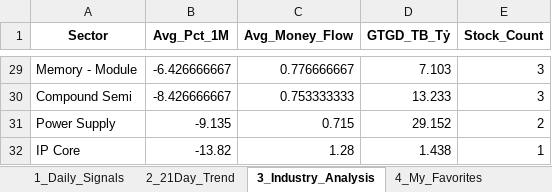
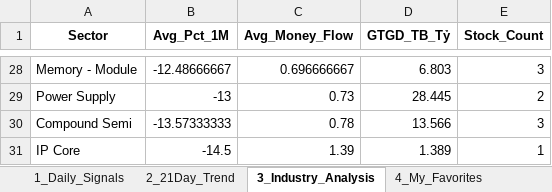
Before and after one commit to chipmoon/dashboard-tw, an Excel workbook: Taiwan_Market_Data_Latest.xlsx, sheet 3_Industry_Analysis, drawn as a sheet; only a part is shown, gaps mark what is left out; values as stored, in another font and other column widths than the file's, no borders; removed rows and columns are numbered as before the commit, all else as after; the diff covers the shown part only; the diff names each change by its address in the sheet, - before the commit and + after, or states it on an @@ line.

```diff
--- a/Taiwan_Market_Data_Latest.xlsx (sheet 3_Industry_Analysis)
+++ b/Taiwan_Market_Data_Latest.xlsx (sheet 3_Industry_Analysis)
-B28 (Avg_Pct_1M): -6.426666667
+B28 (Avg_Pct_1M): -12.48666667
-C28 (Avg_Money_Flow): 0.776666667
+C28 (Avg_Money_Flow): 0.696666667
-D28 (GTGD_TB_Tỷ): 7.103
+D28 (GTGD_TB_Tỷ): 6.803
-row 30: Compound Semi | -8.426666667 | 0.753333333 | 13.233 | 3
-B29 (Avg_Pct_1M): -9.135
+B29 (Avg_Pct_1M): -13
-C29 (Avg_Money_Flow): 0.715
+C29 (Avg_Money_Flow): 0.73
-D29 (GTGD_TB_Tỷ): 29.152
+D29 (GTGD_TB_Tỷ): 28.445
+row 30: Compound Semi | -13.57333333 | 0.78 | 13.566 | 3
-B31 (Avg_Pct_1M): -13.82
+B31 (Avg_Pct_1M): -14.5
-C31 (Avg_Money_Flow): 1.28
+C31 (Avg_Money_Flow): 1.39
-D31 (GTGD_TB_Tỷ): 1.438
+D31 (GTGD_TB_Tỷ): 1.389
```
Also changed, not shown: 11 added rows, 12 removed rows and 43 edited cells elsewhere in this sheet, sheet 1_Daily_Signals, sheet 2_21Day_Trend, sheet 4_My_Favorites.
